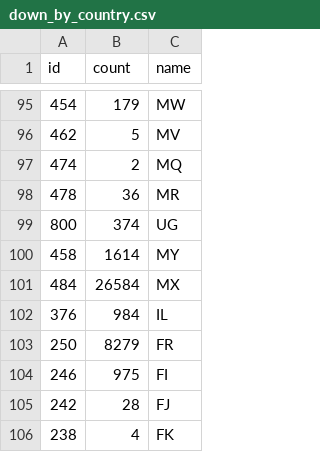
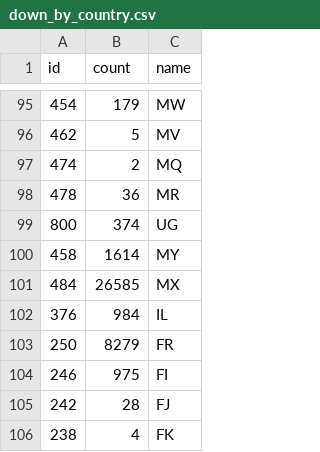
Before and after one commit to Bzlbzlbzl/GeoDaCenter.github.io, a CSV file: data/down_by_country.csv, drawn as a sheet; only a part is shown, gaps mark what is left out.

```diff
--- a/data/down_by_country.csv
+++ b/data/down_by_country.csv
@@ -100,3 +100,3 @@ id,count,name
 458,1614,MY
-484,26584,MX
+484,26585,MX
 376,984,IL
```
Also changed, not shown: 1 other file.
